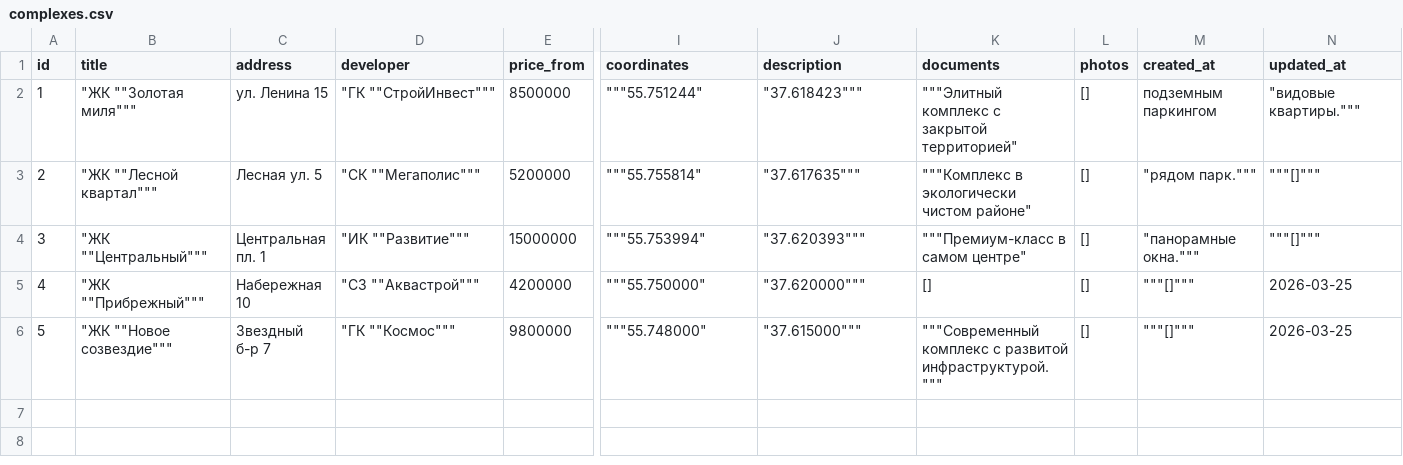
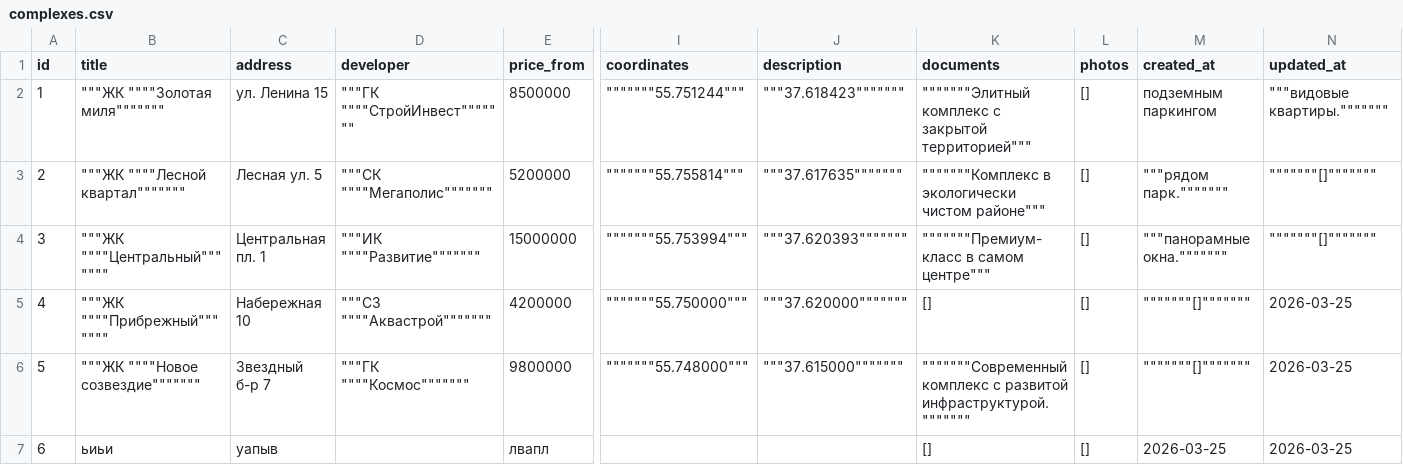
Before and after one commit to Allikk38/crm-for-team, a CSV file: data/complexes.csv, drawn as a sheet; only a part is shown, gaps mark what is left out; rows hold the shown columns only; the diff names each change by its address in the sheet, - before the commit and + after, or states it on an @@ line.

Commit message:
Update complexes by Данильян Александр

```diff
--- a/data/complexes.csv
+++ b/data/complexes.csv
-B2 (title): "ЖК ""Золотая миля"""
+B2 (title): """ЖК """"Золотая миля"""""""
-D2 (developer): "ГК ""СтройИнвест"""
+D2 (developer): """ГК """"СтройИнвест"""""""
-I2 (coordinates): """55.751244"
+I2 (coordinates): """""""55.751244"""
-J2 (description): "37.618423"""
+J2 (description): """37.618423"""""""
-K2 (documents): """Элитный комплекс с закрытой территорией"
+K2 (documents): """""""Элитный комплекс с закрытой территорией"""
-N2 (updated_at): "видовые квартиры."""
+N2 (updated_at): """видовые квартиры."""""""
-B3 (title): "ЖК ""Лесной квартал"""
+B3 (title): """ЖК """"Лесной квартал"""""""
-D3 (developer): "СК ""Мегаполис"""
+D3 (developer): """СК """"Мегаполис"""""""
-I3 (coordinates): """55.755814"
+I3 (coordinates): """""""55.755814"""
-J3 (description): "37.617635"""
+J3 (description): """37.617635"""""""
-K3 (documents): """Комплекс в экологически чистом районе"
+K3 (documents): """""""Комплекс в экологически чистом районе"""
-M3 (created_at): "рядом парк."""
+M3 (created_at): """рядом парк."""""""
-N3:N4 (updated_at): """[]"""
+N3:N4 (updated_at): """""""[]"""""""
-B4 (title): "ЖК ""Центральный"""
+B4 (title): """ЖК """"Центральный"""""""
-D4 (developer): "ИК ""Развитие"""
+D4 (developer): """ИК """"Развитие"""""""
-I4 (coordinates): """55.753994"
+I4 (coordinates): """""""55.753994"""
-J4 (description): "37.620393"""
+J4 (description): """37.620393"""""""
-K4 (documents): """Премиум-класс в самом центре"
+K4 (documents): """""""Премиум-класс в самом центре"""
-M4 (created_at): "панорамные окна."""
+M4 (created_at): """панорамные окна."""""""
-B5 (title): "ЖК ""Прибрежный"""
+B5 (title): """ЖК """"Прибрежный"""""""
-D5 (developer): "СЗ ""Аквастрой"""
+D5 (developer): """СЗ """"Аквастрой"""""""
-I5 (coordinates): """55.750000"
+I5 (coordinates): """""""55.750000"""
-J5 (description): "37.620000"""
+J5 (description): """37.620000"""""""
-M5:M6 (created_at): """[]"""
+M5:M6 (created_at): """""""[]"""""""
-B6 (title): "ЖК ""Новое созвездие"""
+B6 (title): """ЖК """"Новое созвездие"""""""
-D6 (developer): "ГК ""Космос"""
+D6 (developer): """ГК """"Космос"""""""
-I6 (coordinates): """55.748000"
+I6 (coordinates): """""""55.748000"""
-J6 (description): "37.615000"""
+J6 (description): """37.615000"""""""
-K6 (documents): """Современный комплекс с развитой инфраструктурой."""
+K6 (documents): """""""Современный комплекс с развитой инфраструктурой."""""""
+row 7: 6 | ьиьи | уапыв |  | лвапл |  |  | [] | [] | 2026-03-25 | 2026-03-25
```
